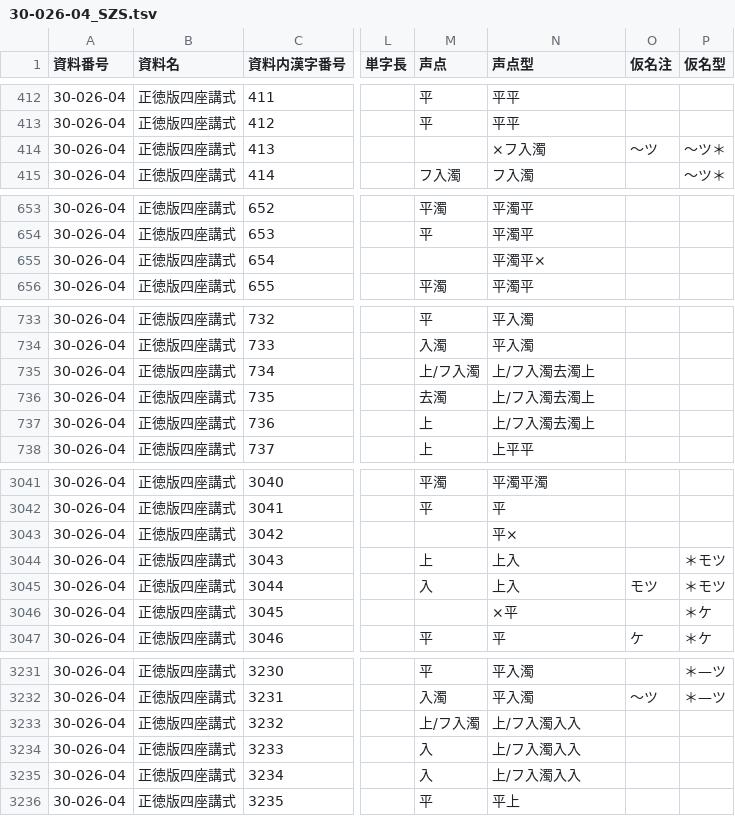
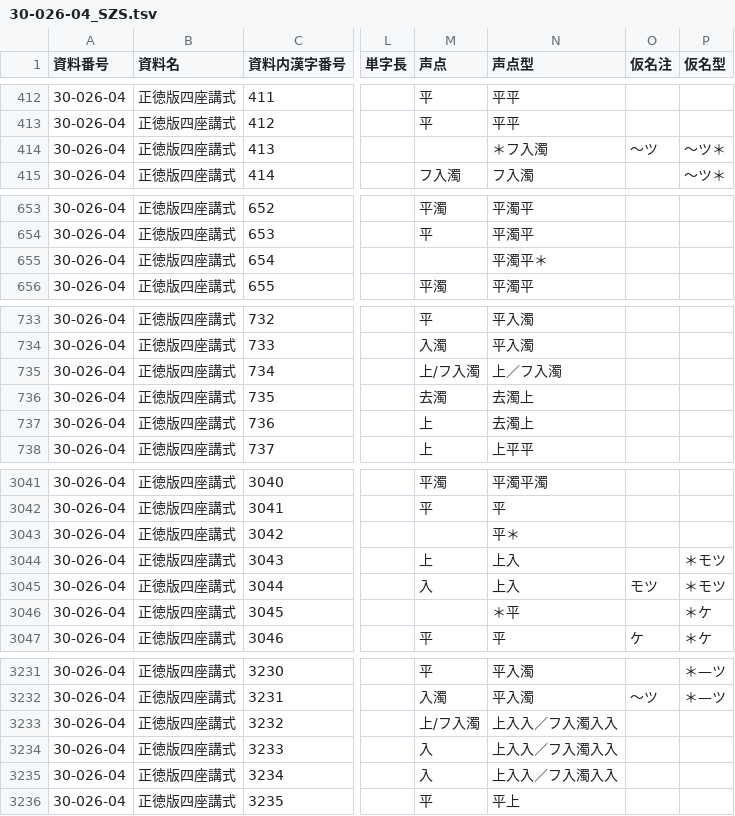
Before and after one commit to daikaku/DHSJR, a TSV file: data/30-026-04_SZS.tsv, drawn as a sheet; only a part is shown, gaps mark what is left out; the diff covers the shown part only; the diff names each change by its address in the sheet, - before the commit and + after, or states it on an @@ line.

```diff
--- a/data/30-026-04_SZS.tsv
+++ b/data/30-026-04_SZS.tsv
-N414 (声点型): ×フ入濁
+N414 (声点型): ＊フ入濁
-N655 (声点型): 平濁平×
+N655 (声点型): 平濁平＊
-N735 (声点型): 上/フ入濁去濁上
+N735 (声点型): 上／フ入濁
-N736:N737 (声点型): 上/フ入濁去濁上
+N736:N737 (声点型): 去濁上
-N3043 (声点型): 平×
+N3043 (声点型): 平＊
-N3046 (声点型): ×平
+N3046 (声点型): ＊平
-N3233:N3235 (声点型): 上/フ入濁入入
+N3233:N3235 (声点型): 上入入／フ入濁入入
```
Also changed, not shown: 14 edited cells elsewhere in this file, data/30-039-01_KKN.tsv, 1 other file.
